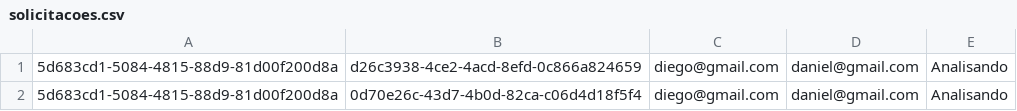
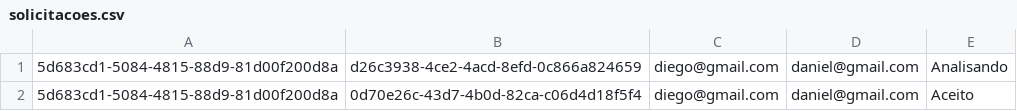
Before and after one commit to Danielgol/PetsLove, a CSV file: Arquivos/solicitacoes.csv, drawn as a sheet.

Commit message:
Resolvendo problema das solicitacoes de um animal deletado

```diff
--- a/Arquivos/solicitacoes.csv
+++ b/Arquivos/solicitacoes.csv
@@ -1,2 +1,2 @@
 5d683cd1-5084-4815-88d9-81d00f200d8a,d26c3938-4ce2-4acd-8efd-0c866a824659,diego@gmail.com,daniel@gmail.com,Analisando
-5d683cd1-5084-4815-88d9-81d00f200d8a,0d70e26c-43d7-4b0d-82ca-c06d4d18f5f4,diego@gmail.com,daniel@gmail.com,Analisando
+5d683cd1-5084-4815-88d9-81d00f200d8a,0d70e26c-43d7-4b0d-82ca-c06d4d18f5f4,diego@gmail.com,daniel@gmail.com,Aceito
```
Also changed, not shown: Arquivos/animais.csv, 20 other files.
